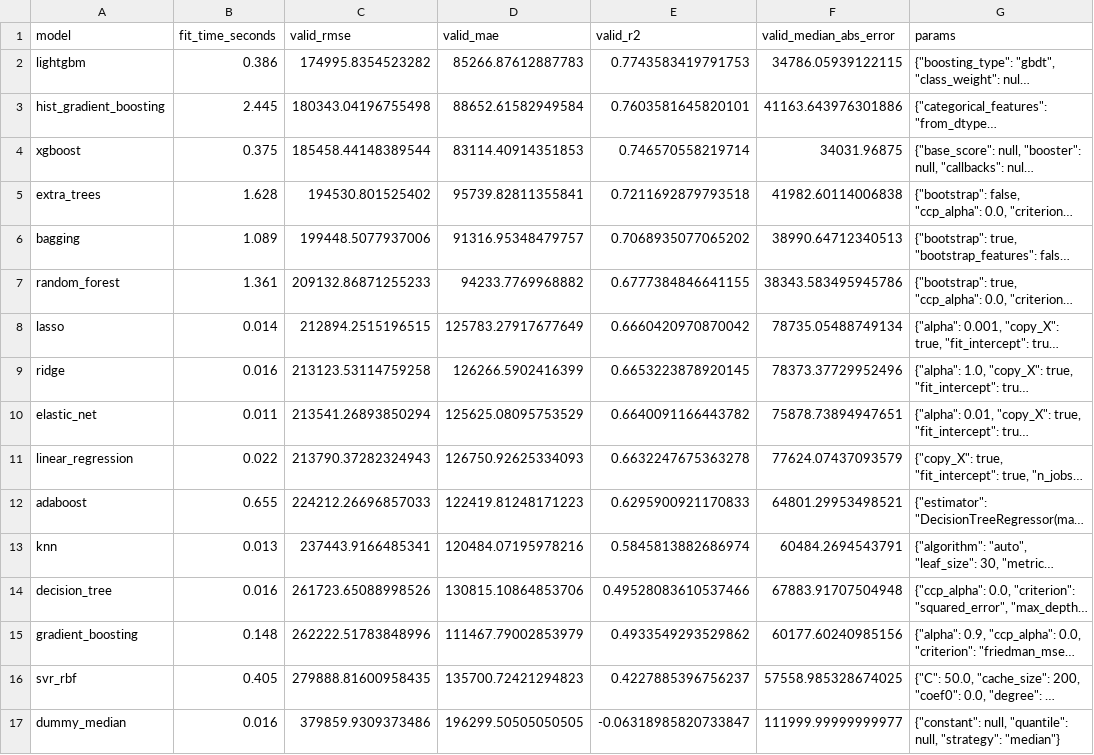
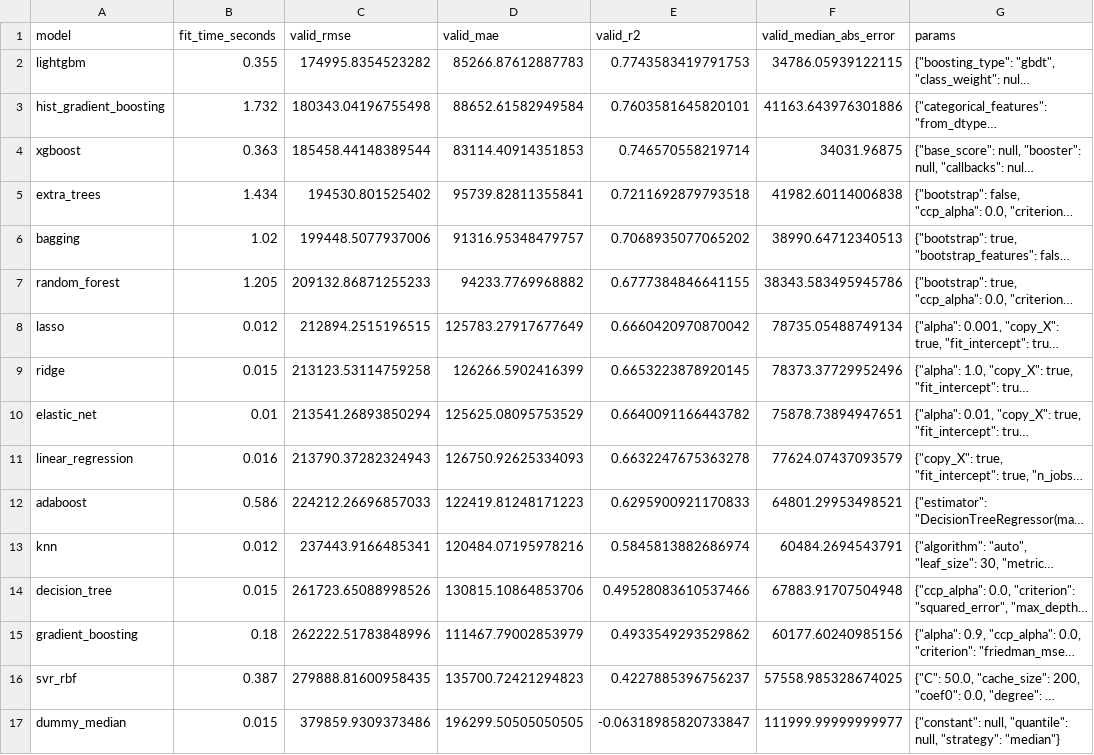
Before and after one commit to piqim/Malaysian-Housing-Price-Predictive-Model, a CSV file: reports/model/model_comparison.csv, drawn as a sheet; long unchanged cells end in …; the diff names each change by its address in the sheet, - before the commit and + after, or states it on an @@ line.

Commit message:
Regenerate deployed model artifact

```diff
--- a/reports/model/model_comparison.csv
+++ b/reports/model/model_comparison.csv
-B2 (fit_time_seconds): 0.386
+B2 (fit_time_seconds): 0.355
-B3 (fit_time_seconds): 2.445
+B3 (fit_time_seconds): 1.732
-B4 (fit_time_seconds): 0.375
+B4 (fit_time_seconds): 0.363
-B5 (fit_time_seconds): 1.628
+B5 (fit_time_seconds): 1.434
-B6 (fit_time_seconds): 1.089
+B6 (fit_time_seconds): 1.02
-B7 (fit_time_seconds): 1.361
+B7 (fit_time_seconds): 1.205
-B8 (fit_time_seconds): 0.014
+B8 (fit_time_seconds): 0.012
-B9 (fit_time_seconds): 0.016
+B9 (fit_time_seconds): 0.015
-B10 (fit_time_seconds): 0.011
+B10 (fit_time_seconds): 0.01
-B11 (fit_time_seconds): 0.022
+B11 (fit_time_seconds): 0.016
-B12 (fit_time_seconds): 0.655
+B12 (fit_time_seconds): 0.586
-B13 (fit_time_seconds): 0.013
+B13 (fit_time_seconds): 0.012
-B14 (fit_time_seconds): 0.016
+B14 (fit_time_seconds): 0.015
-B15 (fit_time_seconds): 0.148
+B15 (fit_time_seconds): 0.18
-B16 (fit_time_seconds): 0.405
+B16 (fit_time_seconds): 0.387
-B17 (fit_time_seconds): 0.016
+B17 (fit_time_seconds): 0.015
```
Also changed, not shown: 2 other files.
